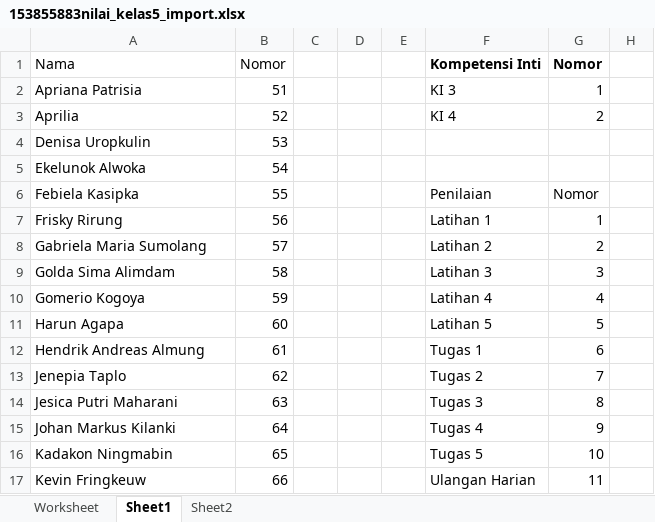
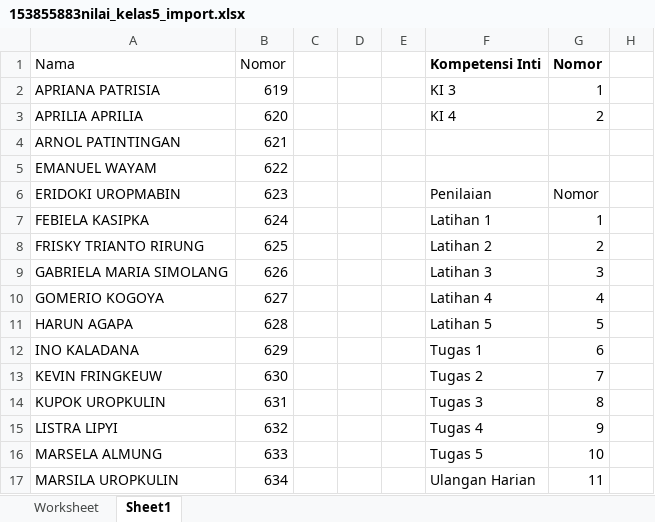
Before and after one commit to yonesmontja/pbpm, an Excel workbook: public/file_nilai/153855883nilai_kelas5_import.xlsx, sheet Sheet1, drawn as a sheet; only a part is shown; values as stored, in another font and other column widths than the file's, no borders; table styles not drawn; the diff covers the shown part only; the diff names each change by its address in the sheet, - before the commit and + after, or states it on an @@ line.

```diff
--- a/public/file_nilai/153855883nilai_kelas5_import.xlsx (sheet Sheet1)
+++ b/public/file_nilai/153855883nilai_kelas5_import.xlsx (sheet Sheet1)
-sheet tab: Sheet2
-A2: Apriana Patrisia
+A2: APRIANA PATRISIA
-B2: 51
+B2: 619
-A3: Aprilia
+A3: APRILIA APRILIA
-B3: 52
+B3: 620
-A4: Denisa Uropkulin
+A4: ARNOL PATINTINGAN
-B4: 53
+B4: 621
-A5: Ekelunok Alwoka
+A5: EMANUEL WAYAM
-B5: 54
+B5: 622
-A6: Febiela Kasipka
+A6: ERIDOKI UROPMABIN
-B6: 55
+B6: 623
-A7: Frisky Rirung
+A7: FEBIELA KASIPKA
-B7: 56
+B7: 624
-A8: Gabriela Maria Sumolang
+A8: FRISKY TRIANTO RIRUNG
-B8: 57
+B8: 625
-A9: Golda Sima Alimdam
+A9: GABRIELA MARIA SIMOLANG
-B9: 58
+B9: 626
-A10: Gomerio Kogoya
+A10: GOMERIO KOGOYA
-B10: 59
+B10: 627
-A11: Harun Agapa
+A11: HARUN AGAPA
-B11: 60
+B11: 628
-A12: Hendrik Andreas Almung
+A12: INO KALADANA
-B12: 61
+B12: 629
-A13: Jenepia Taplo
+A13: KEVIN FRINGKEUW
-B13: 62
+B13: 630
-A14: Jesica Putri Maharani
+A14: KUPOK UROPKULIN
-B14: 63
+B14: 631
-A15: Johan Markus Kilanki
+A15: LISTRA LIPYI
-B15: 64
+B15: 632
-A16: Kadakon Ningmabin
+A16: MARSELA ALMUNG
-B16: 65
+B16: 633
-A17: Kevin Fringkeuw
+A17: MARSILA UROPKULIN
-B17: 66
+B17: 634
```
Also changed, not shown: 31 added rows, 14 removed rows and 4 edited cells elsewhere in this sheet, sheet Worksheet, public/file_nilai/104001525nilai_kelas2_import.xlsx, public/file_nilai/1572057660nilai_kelas4_import.xlsx, 34 other files.
